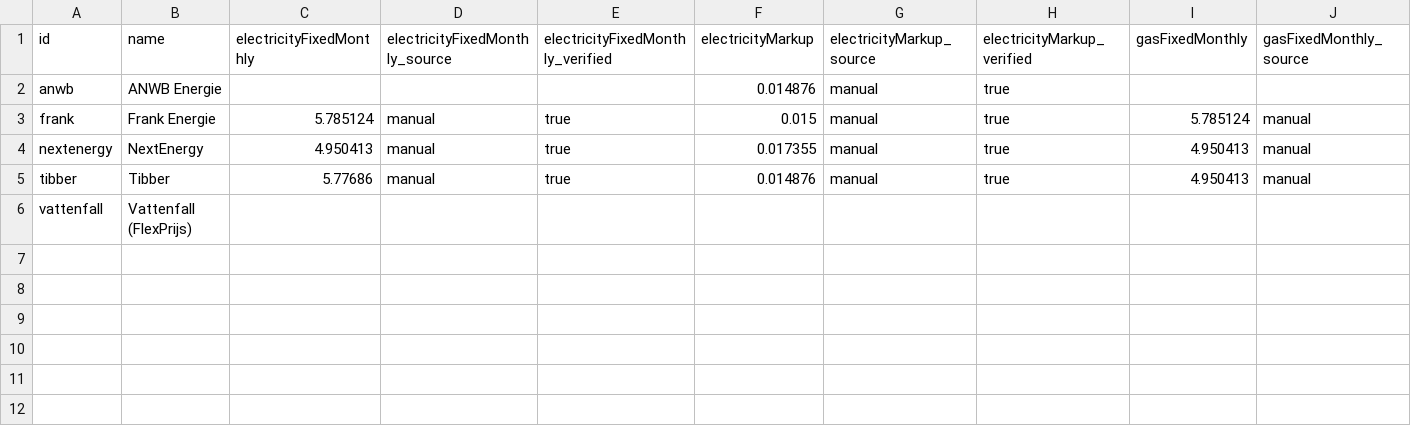
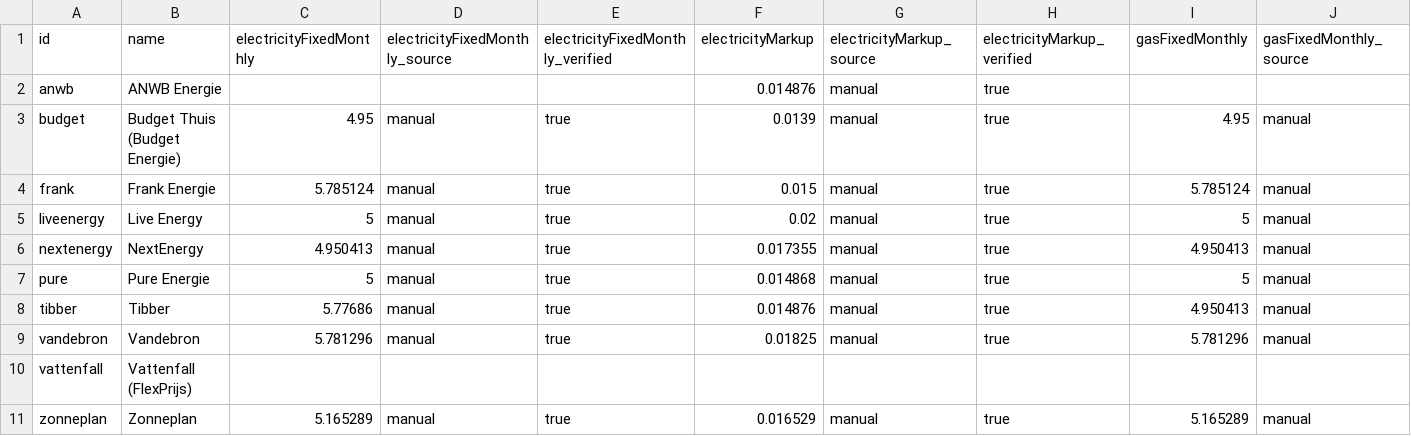
Before and after one commit to zhinees/dynamische-energieprijzen-nl, a CSV file: data/suppliers.csv, drawn as a sheet; only a part is shown; rows hold the shown columns only; the diff names each change by its address in the sheet, - before the commit and + after, or states it on an @@ line.

```diff
--- a/data/suppliers.csv
+++ b/data/suppliers.csv
+row 3: budget | Budget Thuis (Budget Energie) | 4.95 | manual | true | 0.0139 | manual | true | 4.95 | manual
+row 5: liveenergy | Live Energy | 5 | manual | true | 0.02 | manual | true | 5 | manual
+row 7: pure | Pure Energie | 5 | manual | true | 0.014868 | manual | true | 5 | manual
+row 9: vandebron | Vandebron | 5.781296 | manual | true | 0.01825 | manual | true | 5.781296 | manual
+row 11: zonneplan | Zonneplan | 5.165289 | manual | true | 0.016529 | manual | true | 5.165289 | manual
```
Also changed, not shown: 20 other files.
